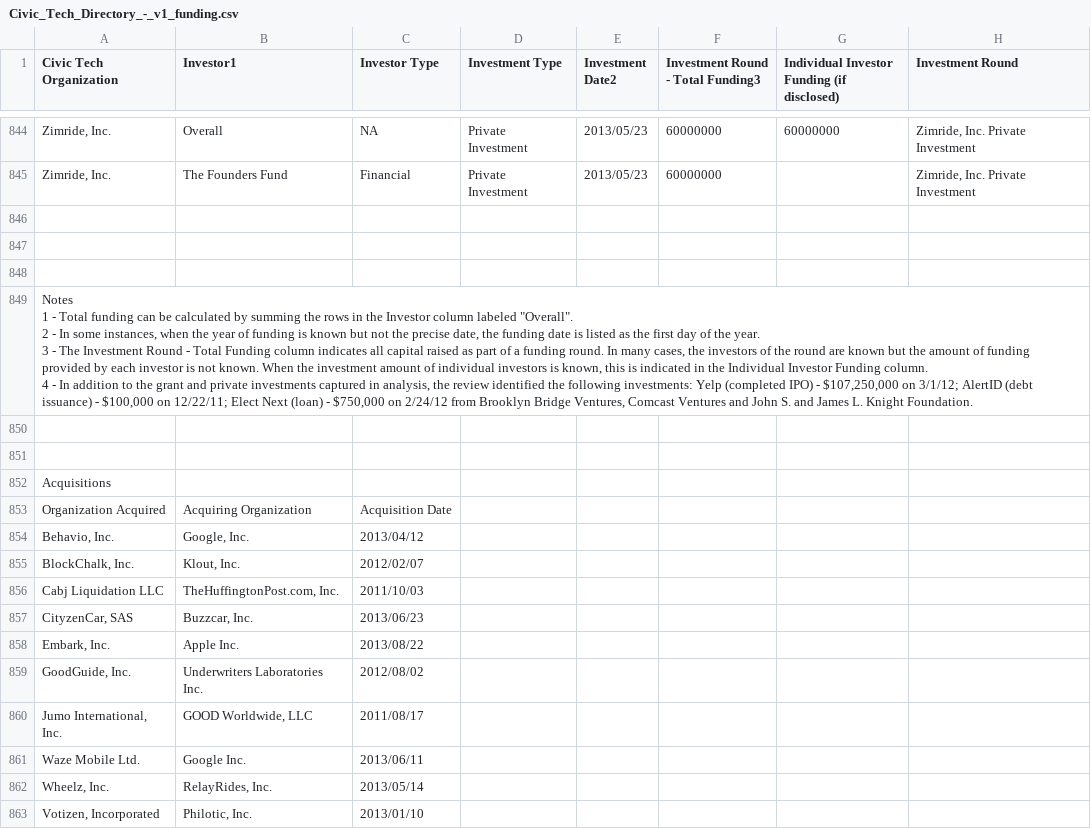
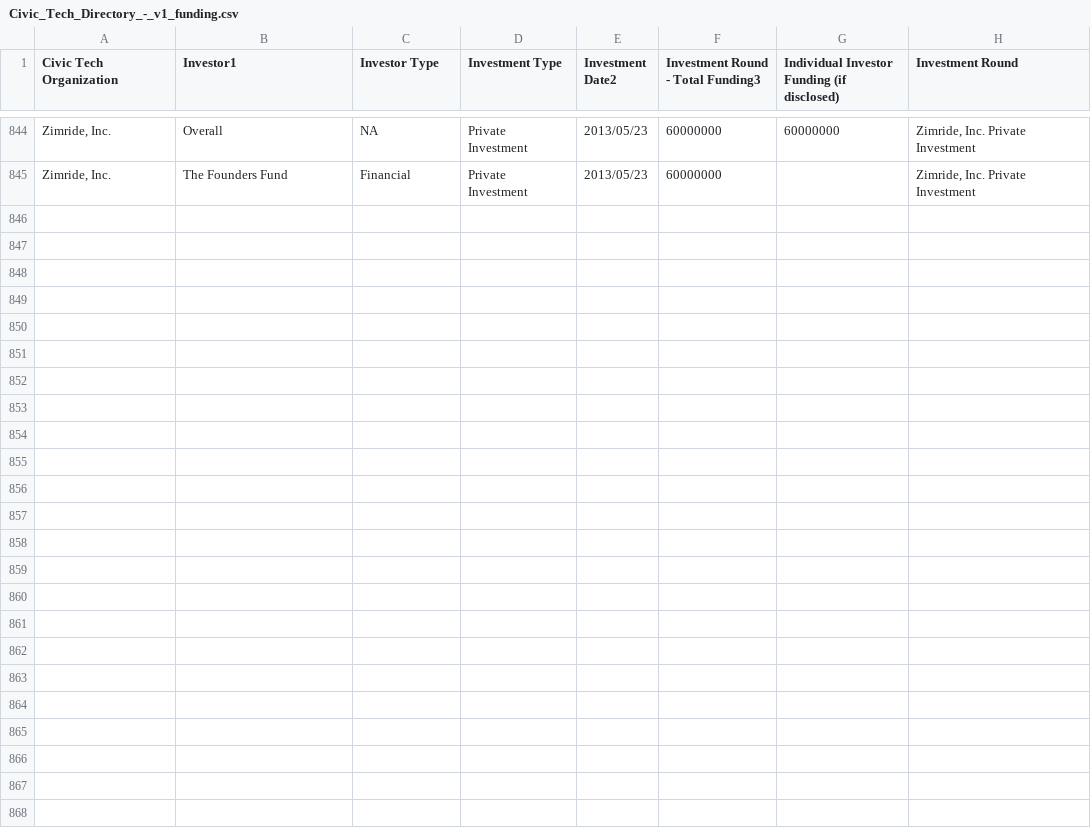
Before and after one commit to Blue-Sky-Skunkworks/missoula-civic-hackathon-notes, a CSV file: docs/Civic_Tech_Directory_-_v1_funding.csv, drawn as a sheet; only a part is shown, gaps mark what is left out; ↵ is a line break in a cell; the diff names each change by its address in the sheet, - before the commit and + after, or states it on an @@ line.

Commit message:
remove notes for better display

```diff
--- a/docs/Civic_Tech_Directory_-_v1_funding.csv
+++ b/docs/Civic_Tech_Directory_-_v1_funding.csv
-row 846: (empty)
-row 847: (empty)
-row 848: (empty)
-row 849: Notes ↵ 1 - Total funding can be calculated by summing the rows in the Investor column labeled "Overall". ↵ 2 - In some instances, when the year of funding is known but not the precise date, the funding date is listed as the first day of the year. ↵ 3 - The Investment Round - Total Funding column indicates all capital raised as part of a funding round. In many cases, the investors of the round are known but the amount of funding provided by each investor is not known. When the investment amount of individual investors is known, this is indicated in the Individual Investor Funding column. ↵ 4 - In addition to the grant and private investments captured in analysis, the review identified the following investments: Yelp (completed IPO) - $107,250,000 on 3/1/12; AlertID (debt issuance) - $100,000 on 12/22/11; Elect Next (loan) - $750,000 on 2/24/12 from Brooklyn Bridge Ventures, Comcast Ventures and John S. and James L. Knight Foundation.
-row 850: (empty)
-row 851: (empty)
-row 852: Acquisitions
-row 853: Organization Acquired | Acquiring Organization | Acquisition Date
-row 854: Behavio, Inc. | Google, Inc. | 2013/04/12
-row 855: BlockChalk, Inc. | Klout, Inc. | 2012/02/07
-row 856: Cabj Liquidation LLC | TheHuffingtonPost.com, Inc. | 2011/10/03
-row 857: CityzenCar, SAS | Buzzcar, Inc. | 2013/06/23
-row 858: Embark, Inc. | Apple Inc. | 2013/08/22
-row 859: GoodGuide, Inc. | Underwriters Laboratories Inc. | 2012/08/02
-row 860: Jumo International, Inc. | GOOD Worldwide, LLC | 2011/08/17
-row 861: Waze Mobile Ltd. | Google Inc. | 2013/06/11
-row 862: Wheelz, Inc. | RelayRides, Inc. | 2013/05/14
-row 863: Votizen, Incorporated | Philotic, Inc. | 2013/01/10
```
Also changed, not shown: docs/Civic_Tech_Directory_-_v1.csv.
